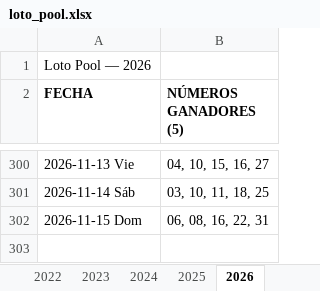
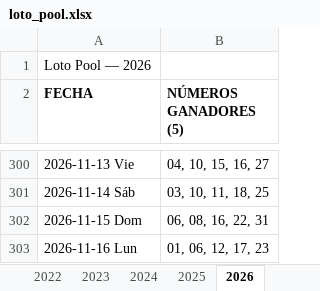
Before and after one commit to Virgax/LOTOMAN, an Excel workbook: data/loto_pool.xlsx, sheet 2026, drawn as a sheet; only a part is shown, gaps mark what is left out; values as stored, in another font and other column widths than the file's, no borders; the diff names each change by its address in the sheet, - before the commit and + after, or states it on an @@ line.

```diff
--- a/data/loto_pool.xlsx (sheet 2026)
+++ b/data/loto_pool.xlsx (sheet 2026)
+row 303: 2026-11-16 Lun | 01, 06, 12, 17, 23
```
Also changed, not shown: data/kino_2010_a_hoy_COMPLETO.xlsx, 2 other files.
